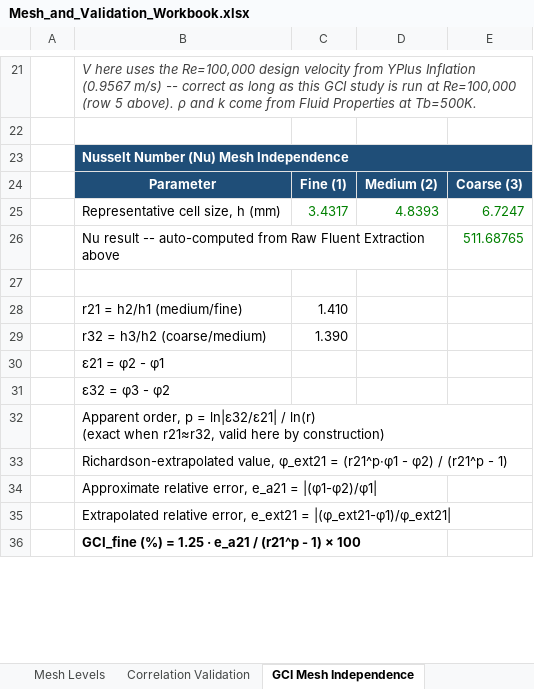
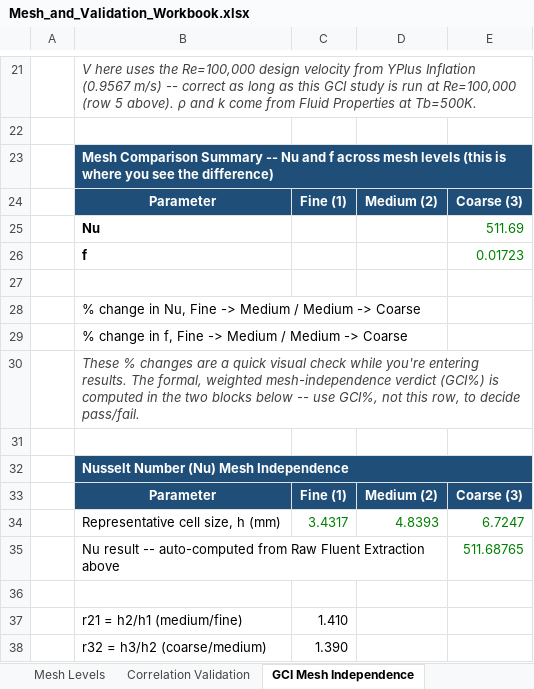
Before and after one commit to dhagax100/dhagax100, an Excel workbook: thesis/mesh-validation/Mesh_and_Validation_Workbook.xlsx, sheet GCI Mesh Independence, drawn as a sheet; only a part is shown, gaps mark what is left out; the shorter side is filled out with more unchanged rows; values as stored, in another font and other column widths than the file's, no borders; conditional formats not drawn; the diff names each change by its address in the sheet, - before the commit and + after, or states it on an @@ line.

```diff
--- a/thesis/mesh-validation/Mesh_and_Validation_Workbook.xlsx (sheet GCI Mesh Independence)
+++ b/thesis/mesh-validation/Mesh_and_Validation_Workbook.xlsx (sheet GCI Mesh Independence)
+row 23:  | Mesh Comparison Summary -- Nu and f across mesh levels (this is where you see the difference)
+row 24:  | Parameter | Fine (1) | Medium (2) | Coarse (3)
+row 25:  | Nu |  |  | 511.69
+row 26:  | f |  |  | 0.01723
+row 27: (empty)
+row 28:  | % change in Nu, Fine -> Medium / Medium -> Coarse
+row 29:  | % change in f, Fine -> Medium / Medium -> Coarse
+row 30:  | These % changes are a quick visual check while you're entering results. The formal, weighted mesh-independence verdict (GCI%) is computed in the two blocks below -- use GCI%, not this row, to decide pass/fail.
+row 31: (empty)
```
